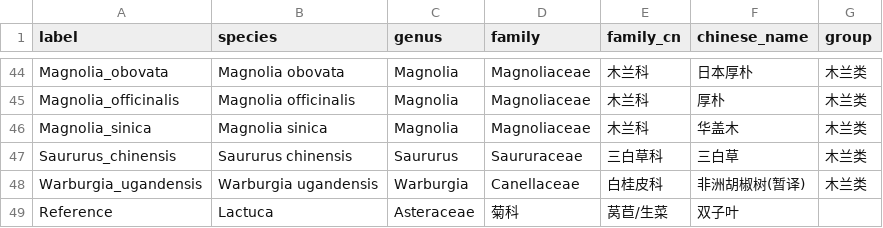
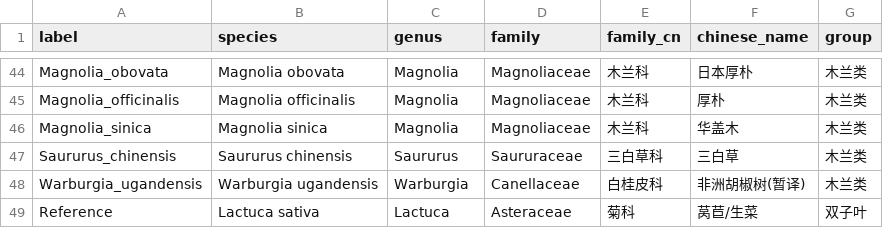
Before and after one commit to xsx123123/JZ_Tools, a CSV file: src/tanglegramplot/data/tree_species_genus_family.csv, drawn as a sheet; only a part is shown, gaps mark what is left out.

Commit message:
fix(tanglegramplot): root with magnolia outgroup + pre.rotate, larger bs labels
- switch to tangler::pre.rotate (TangleR no longer on CRAN) and enable it:
  without rotation the tip orders of the two rooted trees mismatch and
  connectors tangle; now lines are near-horizontal
- TRUE branch now still roots (message/logic were inconsistent)
- fix misaligned Reference row in tree_species_genus_family.csv (missing
  species field shifted 菊科 into family -> unmatched level rendered grey)
- enlarge bootstrap labels (bs_size 3.5) and treescale font (4);
  plot both trees in black
- drop *_ladderized.treefile intermediates, read .treefile directly

```diff
--- a/src/tanglegramplot/data/tree_species_genus_family.csv
+++ b/src/tanglegramplot/data/tree_species_genus_family.csv
@@ -48,2 +48,2 @@ Saururus_chinensis,Saururus chinensis,Saururus,Saururaceae,三白草科,三白
 Warburgia_ugandensis,Warburgia ugandensis,Warburgia,Canellaceae,白桂皮科,非洲胡椒树(暂译),木兰类
-Reference,Lactuca,Asteraceae,菊科,莴苣/生菜,双子叶
+Reference,Lactuca sativa,Lactuca,Asteraceae,菊科,莴苣/生菜,双子叶
```
Also changed, not shown: 8 other files.
